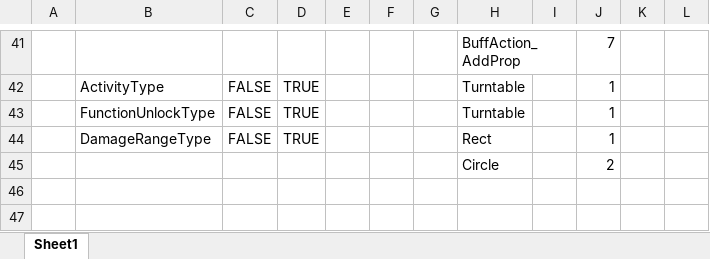
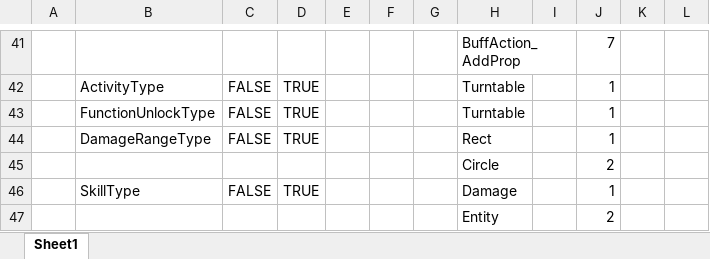
Before and after one commit to code10088/HelloWorld, an Excel workbook: Luban/Datas/__enums__.xlsx, sheet Sheet1, drawn as a sheet; only a part is shown, gaps mark what is left out; values as stored, in another font and other column widths than the file's, no borders; the diff names each change by its address in the sheet, - before the commit and + after, or states it on an @@ line.

```diff
--- a/Luban/Datas/__enums__.xlsx (sheet Sheet1)
+++ b/Luban/Datas/__enums__.xlsx (sheet Sheet1)
+row 46:  | SkillType | FALSE | TRUE |  |  |  | Damage |  | 1
+row 47:  |  |  |  |  |  |  | Entity |  | 2
```
Also changed, not shown: 27 other files.
